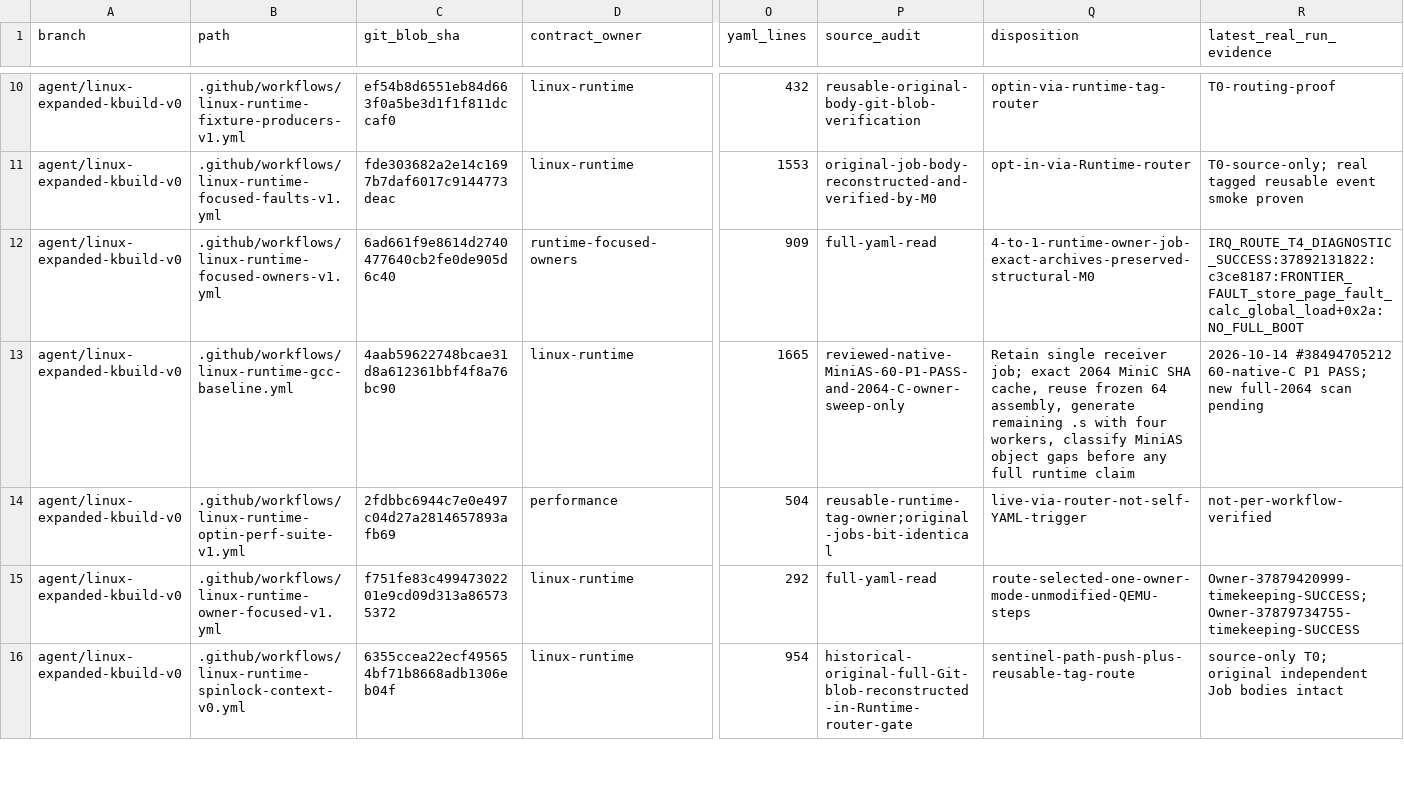
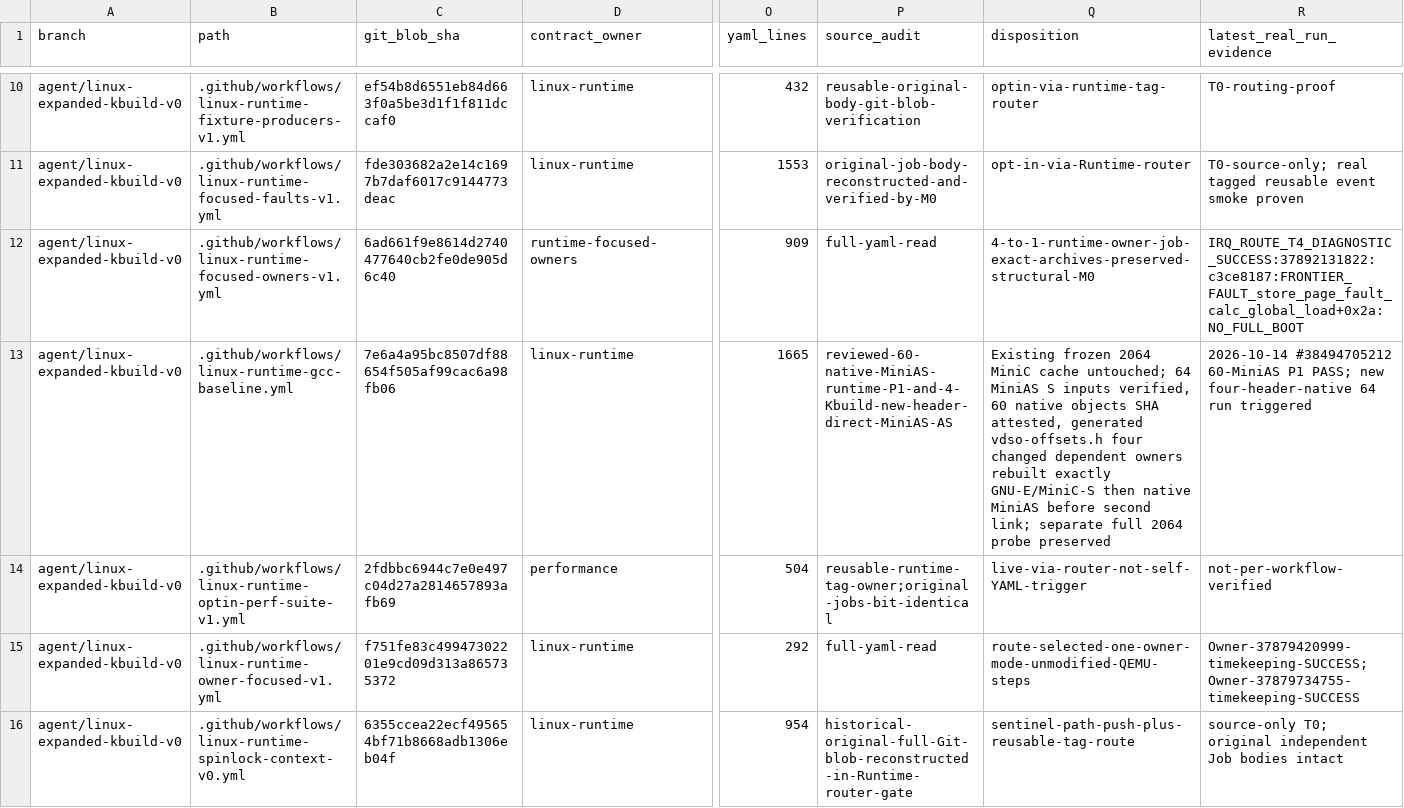
Before and after one commit to yituanxing/minic-toolchain, a TSV file: docs/ci/active-workflow-inventory-2026-10-09.tsv, drawn as a sheet; only a part is shown, gaps mark what is left out; the diff names each change by its address in the sheet, - before the commit and + after, or states it on an @@ line.

Commit message:
test(minias): reassemble all four vdso-offsets.h-dependent Linux C objects natively after Kbuild regeneration
Keep certified 60-native object overlay plus 2064 frozen MiniC cache. Use precise GNU-E/MiniC-S replay only on 4 regenerated dependencies, then MiniAS, SHA attest all 64 after second link and QEMU P0/P1. Full 2064 C coverage scan remains independently running, not retriggered.

[linux-native-union-cached] [linux-runtime-full-crossblock] [linux-minias-corpus-scan] [linux-minias-corpus-runtime] [linux-minias-dynamic-headers] [linux-native-purgatory-r] [linux-native-purgatory-static] [linux-native-intermediate-vmlinux-r]

```diff
--- a/docs/ci/active-workflow-inventory-2026-10-09.tsv
+++ b/docs/ci/active-workflow-inventory-2026-10-09.tsv
-C13 (git_blob_sha): 4aab59622748bcae31d8a612361bbf4f8a76bc90
+C13 (git_blob_sha): 7e6a4a95bc8507df88654f505af99cac6a98fb06
-P13 (source_audit): reviewed-native-MiniAS-60-P1-PASS-and-2064-C-owner-sweep-only
+P13 (source_audit): reviewed-60-native-MiniAS-runtime-P1-and-4-Kbuild-new-header-direct-MiniAS-AS
-Q13 (disposition): Retain single receiver job; exact 2064 MiniC SHA cache, reuse frozen 64 assembly, generate remaining .s with four workers, classify MiniAS object gaps before any full runtime claim
+Q13 (disposition): Existing frozen 2064 MiniC cache untouched; 64 MiniAS S inputs verified, 60 native objects SHA attested, generated vdso-offsets.h four changed dependent owners rebuilt exactly GNU-E/MiniC-S then native MiniAS before second link; separate full 2064 probe preserved
-R13 (latest_real_run_evidence): 2026-10-14 #38494705212 60-native-C P1 PASS; new full-2064 scan pending
+R13 (latest_real_run_evidence): 2026-10-14 #38494705212 60-MiniAS P1 PASS; new four-header-native 64 run triggered
```
Also changed, not shown: 4 other files.
